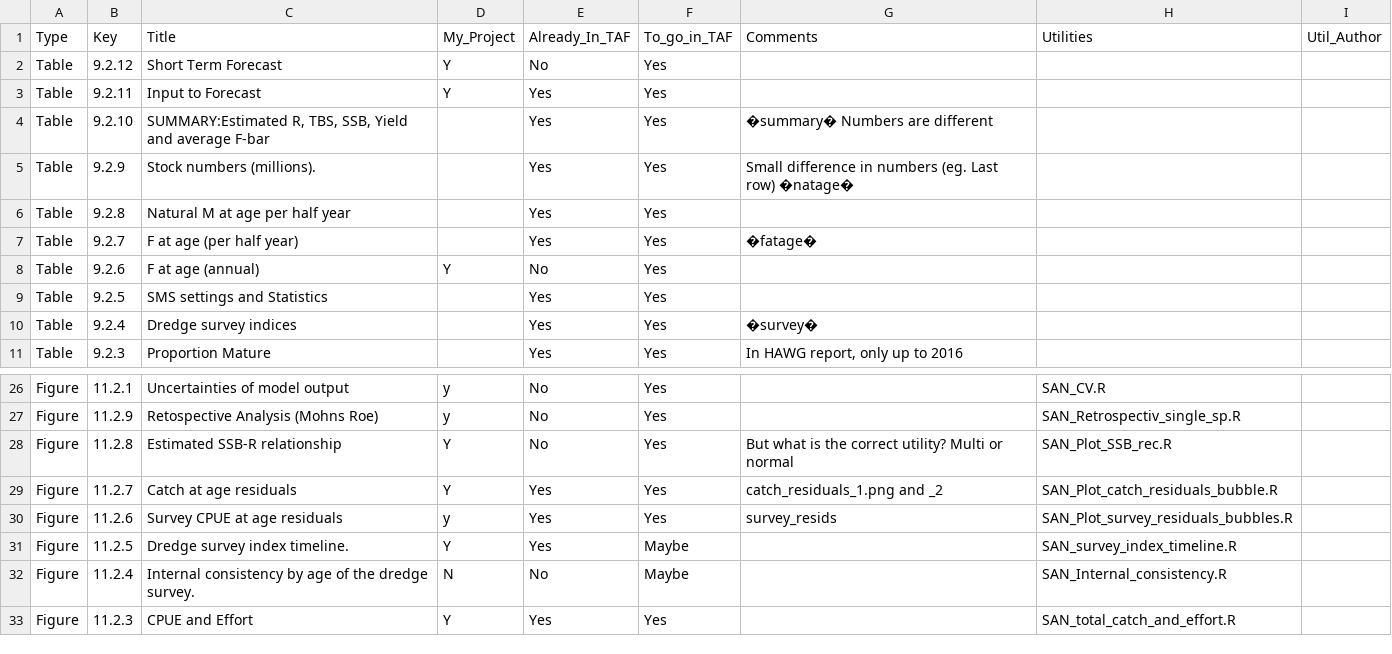
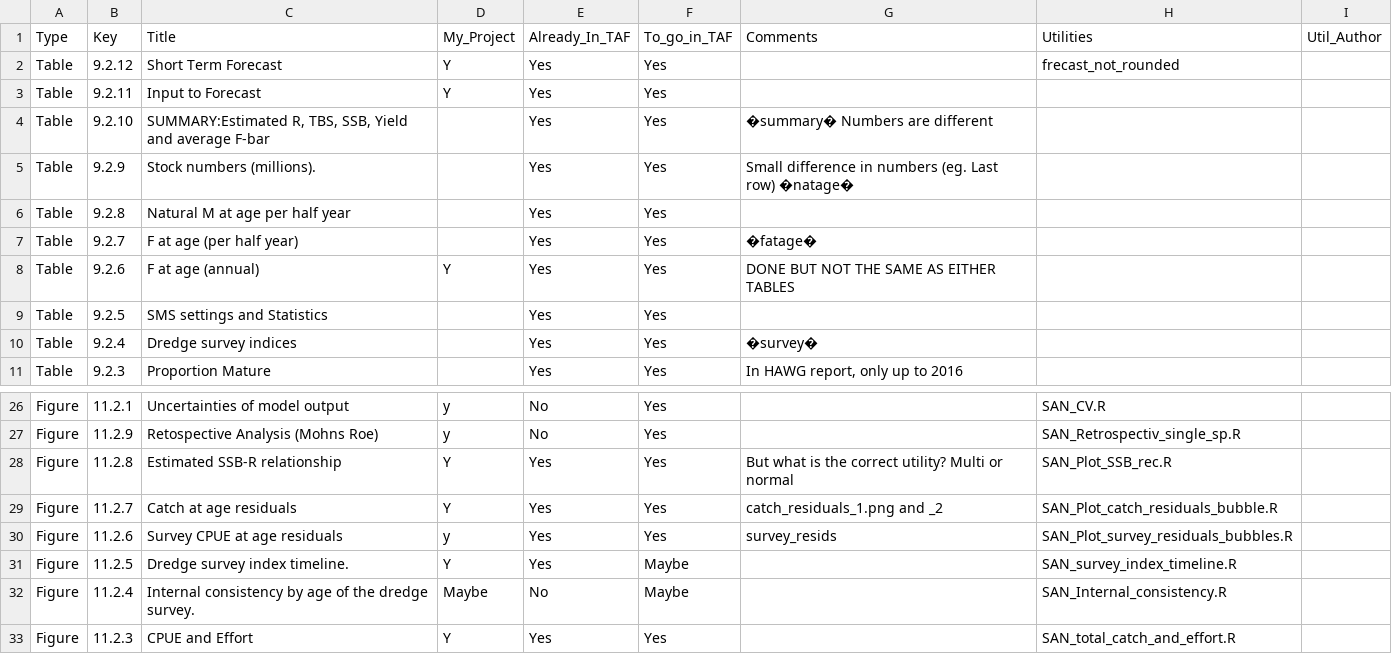
Before and after one commit to Scruff92/SandEel_TAF, a CSV file: Tables_and_Figures.csv, drawn as a sheet; only a part is shown, gaps mark what is left out.

```diff
--- a/Tables_and_Figures.csv
+++ b/Tables_and_Figures.csv
@@ -1,3 +1,3 @@
 Type,Key,Title,My_Project,Already_In_TAF,To_go_in_TAF,Comments,Utilities,Util_Author
-Table,9.2.12,Short Term Forecast,Y,No,Yes,,,
+Table,9.2.12,Short Term Forecast,Y,Yes,Yes,,frecast_not_rounded,
 Table,9.2.11,Input to Forecast,Y,Yes,Yes,,,
@@ -7,3 +7,3 @@ Table,9.2.8,Natural M at age per half year,,Yes,Yes,,,
 Table,9.2.7,F at age (per half year),,Yes,Yes,�fatage�,,
-Table,9.2.6,F at age (annual),Y,No,Yes,,,
+Table,9.2.6,F at age (annual),Y,Yes,Yes,DONE BUT NOT THE SAME AS EITHER TABLES,,
 Table,9.2.5,SMS settings and Statistics,,Yes,Yes,,,
@@ -27,3 +27,3 @@ Figure,11.2.1,Uncertainties of model output ,y,No,Yes,,SAN_CV.R,
 Figure,11.2.9,Retospective Analysis (Mohns Roe),y,No,Yes,,SAN_Retrospectiv_single_sp.R,
-Figure,11.2.8,Estimated SSB-R relationship,Y,No,Yes,But what is the correct utility? Multi or normal,SAN_Plot_SSB_rec.R,
+Figure,11.2.8,Estimated SSB-R relationship,Y,Yes,Yes,But what is the correct utility? Multi or normal,SAN_Plot_SSB_rec.R,
 Figure,11.2.7,Catch at age residuals ,Y,Yes,Yes,catch_residuals_1.png and _2,SAN_Plot_catch_residuals_bubble.R,
@@ -31,3 +31,3 @@ Figure,11.2.6,Survey CPUE at age residuals,y,Yes,Yes,survey_resids,SAN_Plot_surv
 Figure,11.2.5,Dredge survey index timeline.,Y,Yes,Maybe,,SAN_survey_index_timeline.R,
-Figure,11.2.4,Internal consistency by age of the dredge  survey.,N,No,Maybe,,SAN_Internal_consistency.R,
+Figure,11.2.4,Internal consistency by age of the dredge  survey.,Maybe,No,Maybe,,SAN_Internal_consistency.R,
 Figure,11.2.3,CPUE and Effort,Y,Yes,Yes,,SAN_total_catch_and_effort.R,
```
Also changed, not shown: 1 other file.
